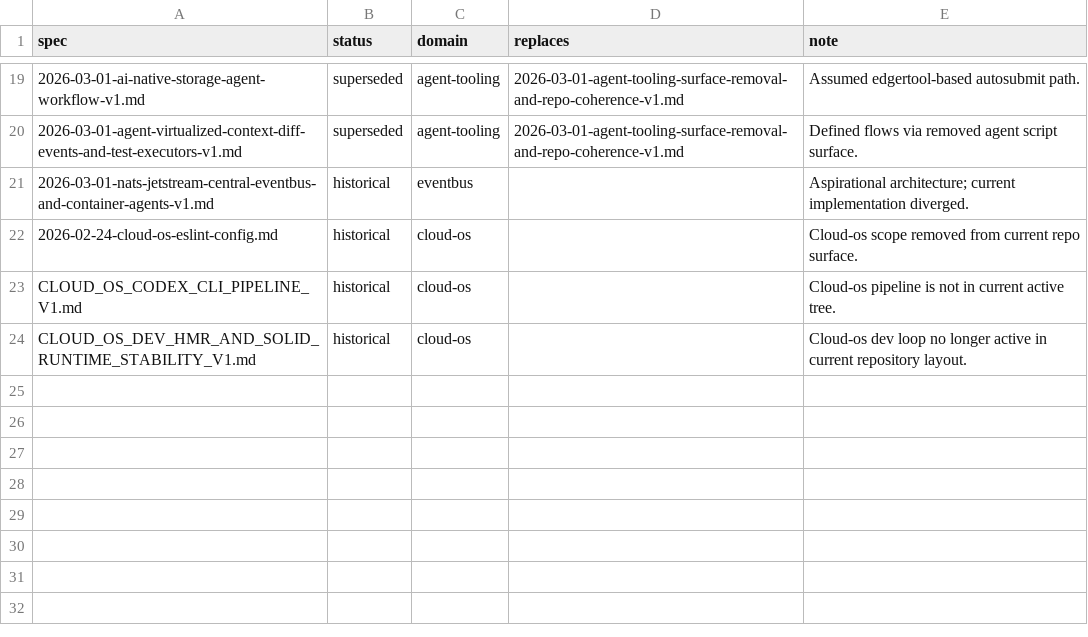
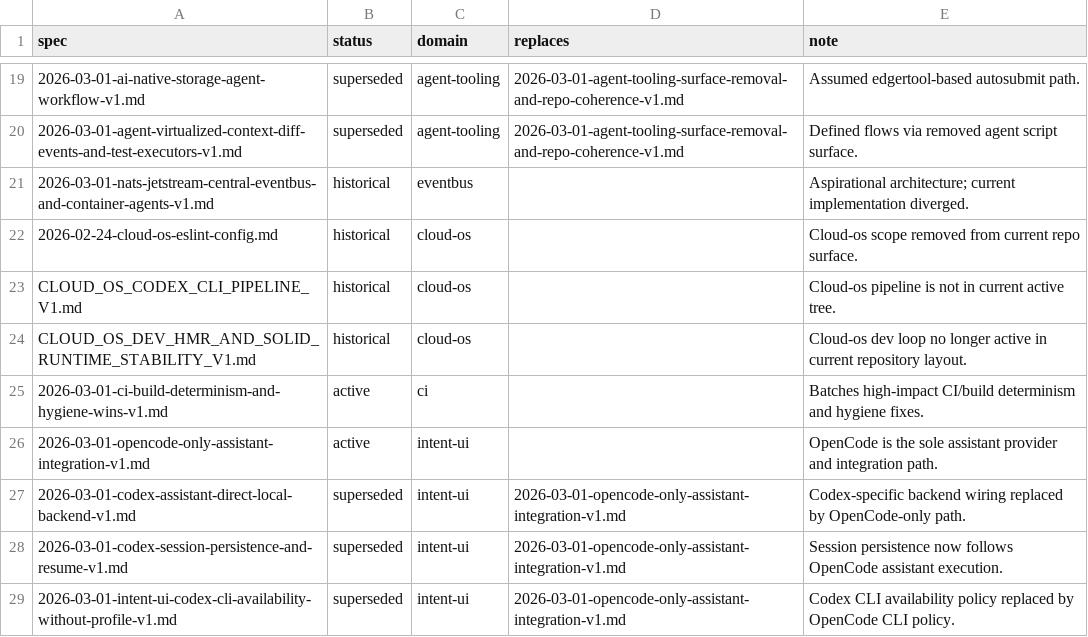
Before and after one commit to edgerun-tech/edgerun, a TSV file: docs/specs/spec-status.tsv, drawn as a sheet; only a part is shown, gaps mark what is left out.

Commit message:
feat(assistant): migrate local assistant stack to opencode only
Replace codex/qwen provider paths with opencode across node-manager, compose wiring, and intent-ui integration gating. This keeps session continuity via legacy key fallbacks while standardizing tests and specs on opencode behavior.

```diff
--- a/docs/specs/spec-status.tsv
+++ b/docs/specs/spec-status.tsv
@@ -24 +24,6 @@ CLOUD_OS_CODEX_CLI_PIPELINE_V1.md	historical	cloud-os		Cloud-os pipeline is not
 CLOUD_OS_DEV_HMR_AND_SOLID_RUNTIME_STABILITY_V1.md	historical	cloud-os		Cloud-os dev loop no longer active in current repository layout.
+2026-03-01-ci-build-determinism-and-hygiene-wins-v1.md	active	ci		Batches high-impact CI/build determinism and hygiene fixes.
+2026-03-01-opencode-only-assistant-integration-v1.md	active	intent-ui		OpenCode is the sole assistant provider and integration path.
+2026-03-01-codex-assistant-direct-local-backend-v1.md	superseded	intent-ui	2026-03-01-opencode-only-assistant-integration-v1.md	Codex-specific backend wiring replaced by OpenCode-only path.
+2026-03-01-codex-session-persistence-and-resume-v1.md	superseded	intent-ui	2026-03-01-opencode-only-assistant-integration-v1.md	Session persistence now follows OpenCode assistant execution.
+2026-03-01-intent-ui-codex-cli-availability-without-profile-v1.md	superseded	intent-ui	2026-03-01-opencode-only-assistant-integration-v1.md	Codex CLI availability policy replaced by OpenCode CLI policy.
```
Also changed, not shown: 25 other files.
